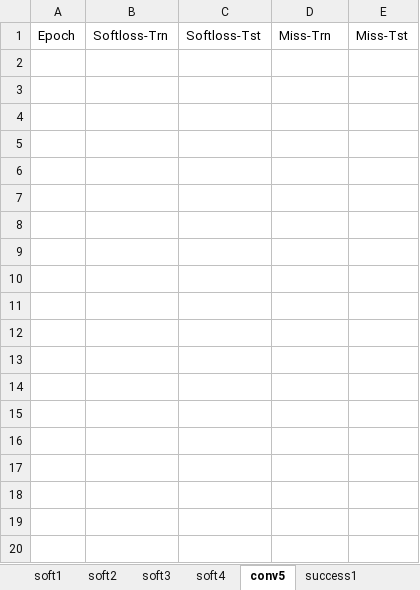
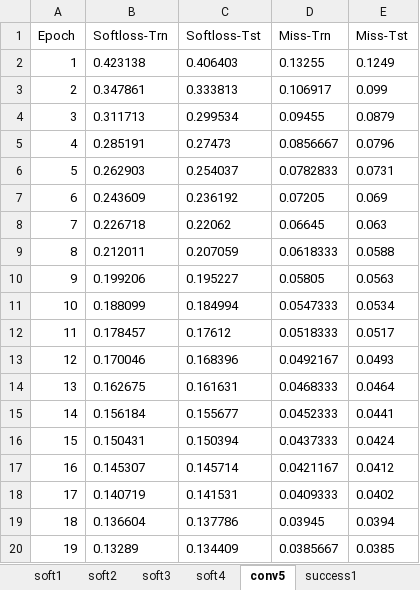
Before and after one commit to ekinakyurek/machine_learning, an Excel workbook: Workbook1.xlsx, sheet conv5, drawn as a sheet; only a part is shown; values as stored, in another font and other column widths than the file's, no borders; the diff covers the shown part only; the diff names each change by its address in the sheet, - before the commit and + after, or states it on an @@ line.

```diff
--- a/Workbook1.xlsx (sheet conv5)
+++ b/Workbook1.xlsx (sheet conv5)
+row 2: 1 | 0.423138 | 0.406403 | 0.13255 | 0.1249
+row 3: 2 | 0.347861 | 0.333813 | 0.106917 | 0.099
+row 4: 3 | 0.311713 | 0.299534 | 0.09455 | 0.0879
+row 5: 4 | 0.285191 | 0.27473 | 0.0856667 | 0.0796
+row 6: 5 | 0.262903 | 0.254037 | 0.0782833 | 0.0731
+row 7: 6 | 0.243609 | 0.236192 | 0.07205 | 0.069
+row 8: 7 | 0.226718 | 0.22062 | 0.06645 | 0.063
+row 9: 8 | 0.212011 | 0.207059 | 0.0618333 | 0.0588
+row 10: 9 | 0.199206 | 0.195227 | 0.05805 | 0.0563
+row 11: 10 | 0.188099 | 0.184994 | 0.0547333 | 0.0534
+row 12: 11 | 0.178457 | 0.17612 | 0.0518333 | 0.0517
+row 13: 12 | 0.170046 | 0.168396 | 0.0492167 | 0.0493
+row 14: 13 | 0.162675 | 0.161631 | 0.0468333 | 0.0464
+row 15: 14 | 0.156184 | 0.155677 | 0.0452333 | 0.0441
+row 16: 15 | 0.150431 | 0.150394 | 0.0437333 | 0.0424
+row 17: 16 | 0.145307 | 0.145714 | 0.0421167 | 0.0412
+row 18: 17 | 0.140719 | 0.141531 | 0.0409333 | 0.0402
+row 19: 18 | 0.136604 | 0.137786 | 0.03945 | 0.0394
+row 20: 19 | 0.13289 | 0.134409 | 0.0385667 | 0.0385
```
Also changed, not shown: 81 added rows elsewhere in this sheet, sheet success3, sheet success2, sheet soft3, other sheet tabs, 1 other file.
